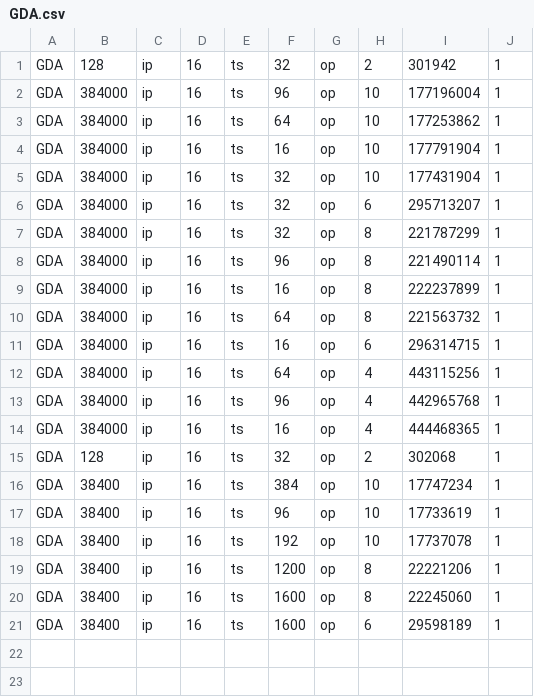
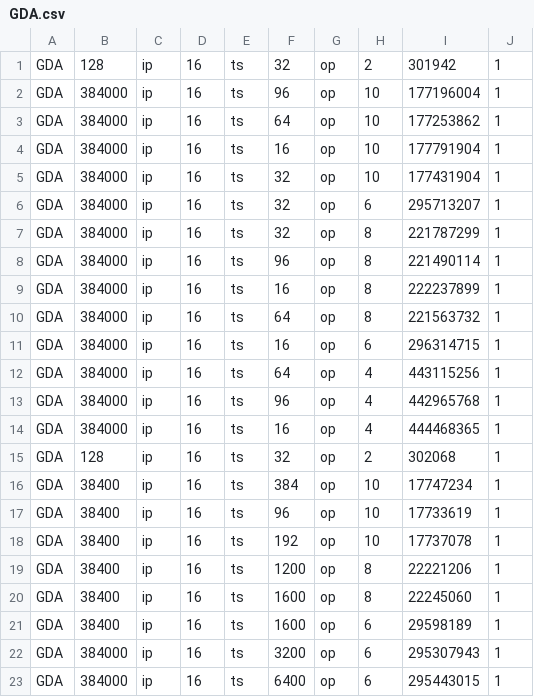
Before and after one commit to stanford-ppl/spatial-lang, a CSV file: sim_results/GDA.csv, drawn as a sheet; the diff names each change by its address in the sheet, - before the commit and + after, or states it on an @@ line.

Commit message:
new results

```diff
--- a/sim_results/GDA.csv
+++ b/sim_results/GDA.csv
+row 22: GDA | 384000 | ip | 16 | ts | 3200 | op | 6 | 295307943 | 1
+row 23: GDA | 384000 | ip | 16 | ts | 6400 | op | 6 | 295443015 | 1
```
